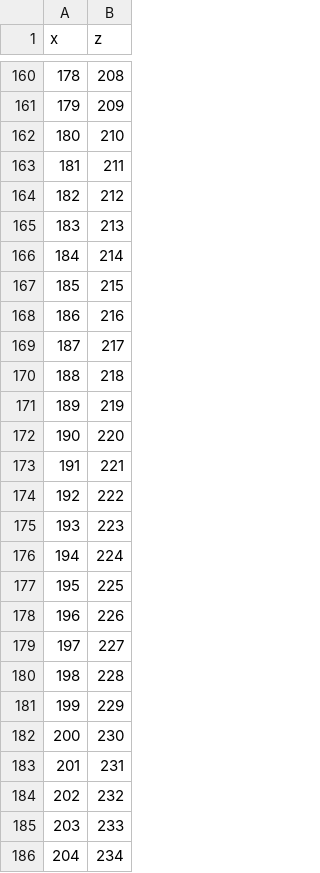
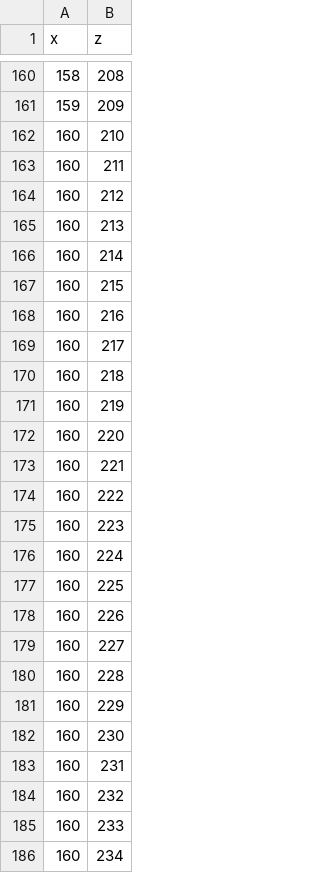
Before and after one commit to sharesugi/ready, a CSV file: 포탑제어 파트/오병직/a_star_path.csv, drawn as a sheet; only a part is shown, gaps mark what is left out; the diff covers the shown part only.

```diff
--- a/포탑제어 파트/오병직/a_star_path.csv
+++ b/포탑제어 파트/오병직/a_star_path.csv
@@ -160,27 +160,27 @@ x,z
-178,208
-179,209
-180,210
-181,211
-182,212
-183,213
-184,214
-185,215
-186,216
-187,217
-188,218
-189,219
-190,220
-191,221
-192,222
-193,223
-194,224
-195,225
-196,226
-197,227
-198,228
-199,229
-200,230
-201,231
-202,232
-203,233
-204,234
+158,208
+159,209
+160,210
+160,211
+160,212
+160,213
+160,214
+160,215
+160,216
+160,217
+160,218
+160,219
+160,220
+160,221
+160,222
+160,223
+160,224
+160,225
+160,226
+160,227
+160,228
+160,229
+160,230
+160,231
+160,232
+160,233
+160,234
```
Also changed, not shown: 20 removed rows and 53 edited cells elsewhere in this file, 포탑제어 파트/오병직/maze.csv, 6 other files.
